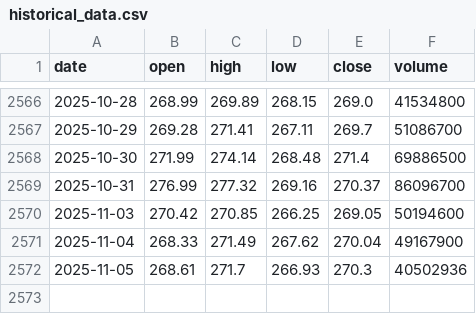
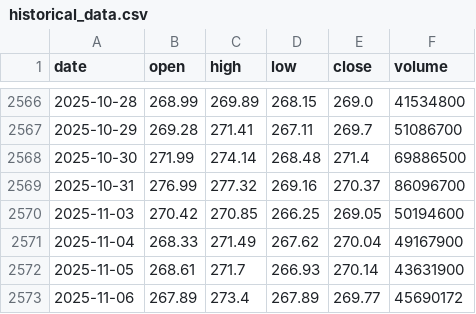
Before and after one commit to LukeGSW/AnalisiCiclica-AAPL, a CSV file: data/AAPL/historical_data.csv, drawn as a sheet; only a part is shown, gaps mark what is left out.

```diff
--- a/data/AAPL/historical_data.csv
+++ b/data/AAPL/historical_data.csv
@@ -2571,2 +2571,3 @@ date,open,high,low,close,volume
 2025-11-04,268.33,271.49,267.62,270.04,49167900
-2025-11-05,268.61,271.7,266.93,270.3,40502936
+2025-11-05,268.61,271.7,266.93,270.14,43631900
+2025-11-06,267.89,273.4,267.89,269.77,45690172
```
Also changed, not shown: data/AAPL/signals.csv, 3 other files.
